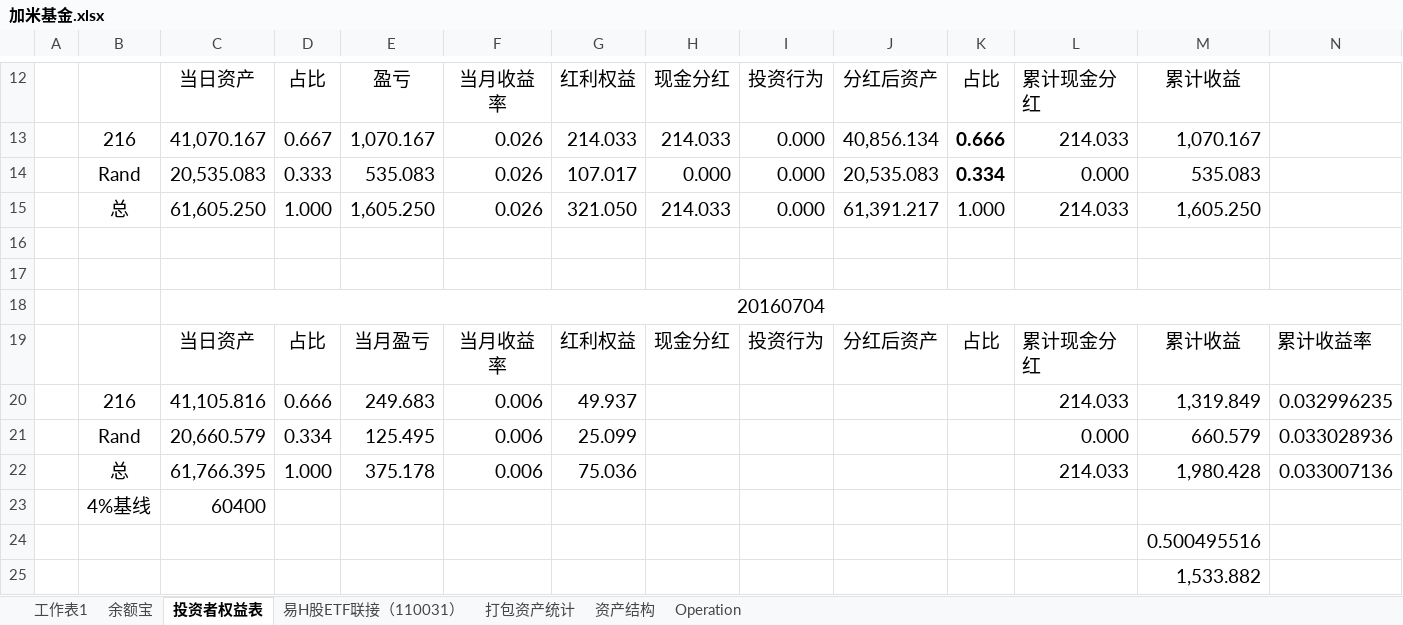
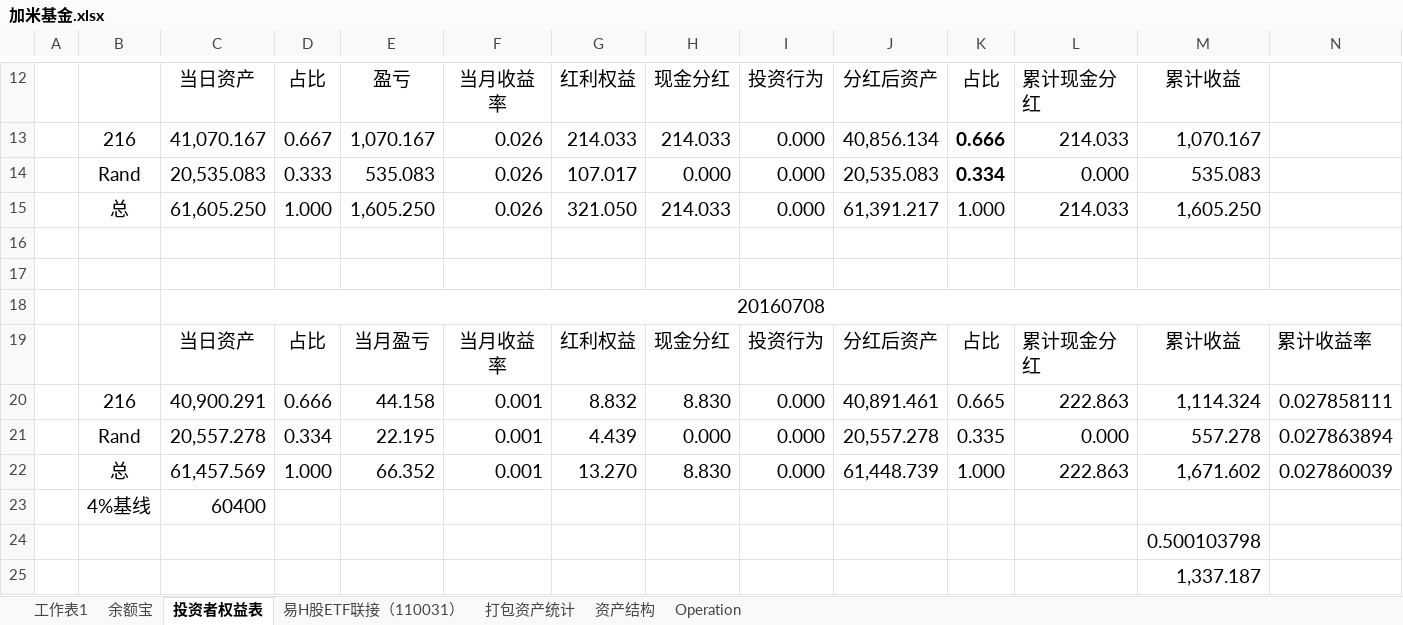
Before and after one commit to randliu/tractionrec, an Excel workbook: 加米基金.xlsx, sheet 投资者权益表, drawn as a sheet; only a part is shown, gaps mark what is left out; values as stored, in another font and other column widths than the file's, no borders; removed rows and columns are numbered as before the commit, all else as after; the diff names each change by its address in the sheet, - before the commit and + after, or states it on an @@ line.

```diff
--- a/加米基金.xlsx (sheet 投资者权益表)
+++ b/加米基金.xlsx (sheet 投资者权益表)
-C18: 20160704
+C18: 20160708
-row 20:  | 216 | 41,105.816 | 0.666 | 249.683 | 0.006 | 49.937 |  |  |  |  | 214.033 | 1,319.849 | 0.032996235
-row 21:  | Rand | 20,660.579 | 0.334 | 125.495 | 0.006 | 25.099 |  |  |  |  | 0.000 | 660.579 | 0.033028936
-row 22:  | 总 | 61,766.395 | 1.000 | 375.178 | 0.006 | 75.036 |  |  |  |  | 214.033 | 1,980.428 | 0.033007136
+row 20:  | 216 | 40,900.291 | 0.666 | 44.158 | 0.001 | 8.832 | 8.830 | 0.000 | 40,891.461 | 0.665 | 222.863 | 1,114.324 | 0.027858111
+row 21:  | Rand | 20,557.278 | 0.334 | 22.195 | 0.001 | 4.439 | 0.000 | 0.000 | 20,557.278 | 0.335 | 0.000 | 557.278 | 0.027863894
+row 22:  | 总 | 61,457.569 | 1.000 | 66.352 | 0.001 | 13.270 | 8.830 | 0.000 | 61,448.739 | 1.000 | 222.863 | 1,671.602 | 0.027860039
-M24: 0.500495516
+M24: 0.500103798
-M25: 1,533.882
+M25: 1,337.187
```
Also changed, not shown: sheet 打包资产统计, sheet 资产结构, sheet 易H股ETF联接（110031）, sheet 余额宝.
